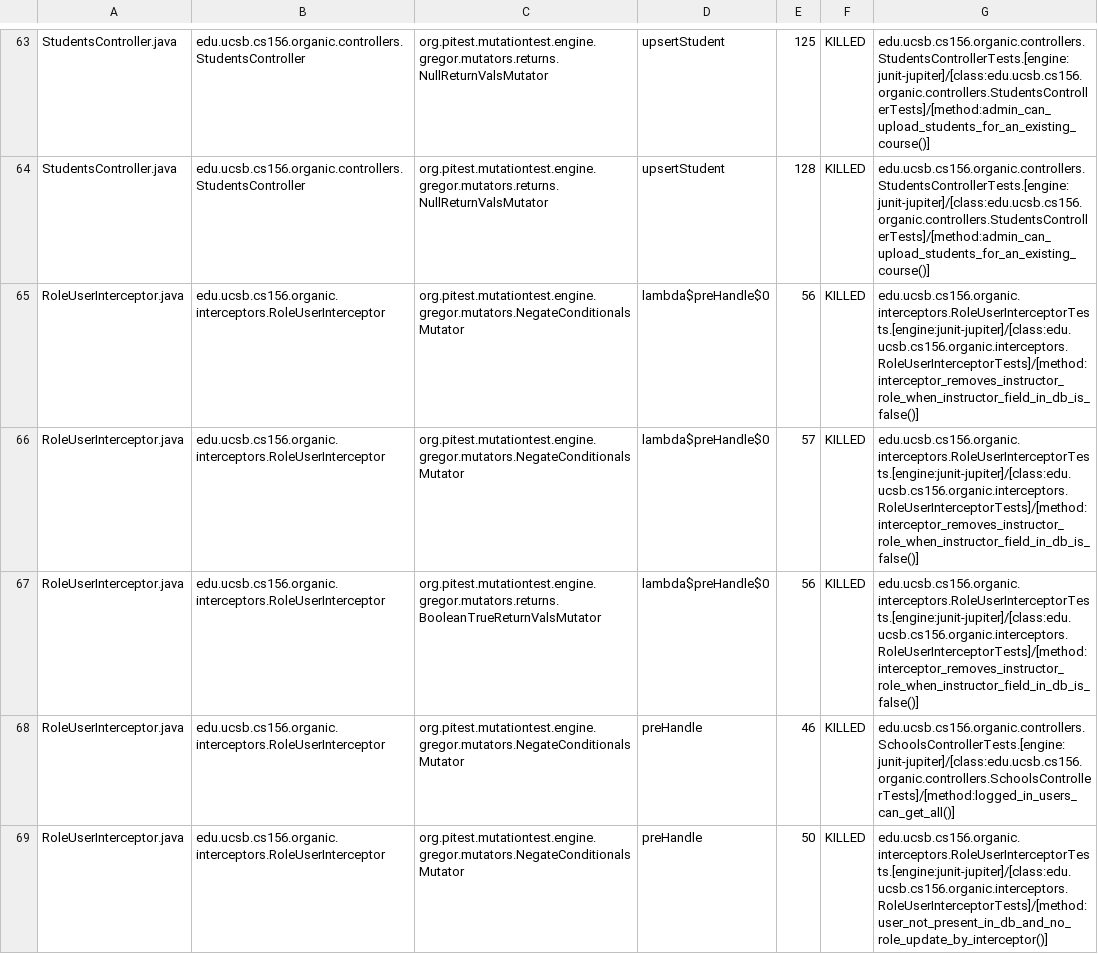
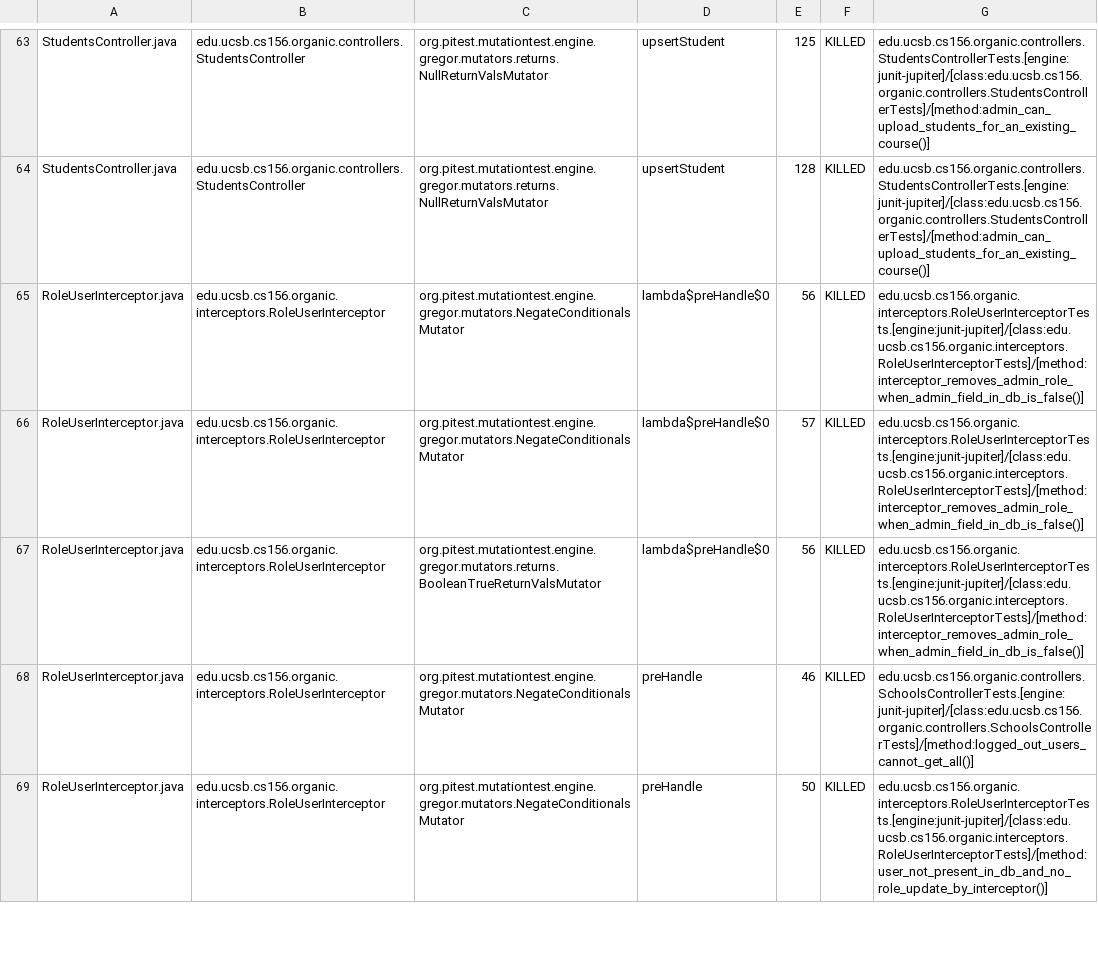
Before and after one commit to ucsb-cs156-w24/proj-organic-w24-6pm-4, a CSV file: prs/83/pitest/mutations.csv, drawn as a sheet; only a part is shown, gaps mark what is left out; the diff covers the shown part only.

Commit message:
Deploying to gh-pages from @ ucsb-cs156-w24/proj-organic-w24-6pm-4@8d9d52d8e127fea27b50a887b5ae92216a539040 🚀

```diff
--- a/prs/83/pitest/mutations.csv
+++ b/prs/83/pitest/mutations.csv
@@ -64,6 +64,6 @@ StudentsController.java,edu.ucsb.cs156.organic.controllers.StudentsController,or
 StudentsController.java,edu.ucsb.cs156.organic.controllers.StudentsController,org.pitest.mutationtest.engine.gregor.mutators.returns.NullReturnValsMutator,upsertStudent,128,KILLED,edu.ucsb.cs156.organic.controllers.StudentsControllerTests.[engine:junit-jupiter]/[class:edu.ucsb.cs156.organic.controllers.StudentsControllerTests]/[method:admin_can_upload_students_for_an_existing_course()]
-RoleUserInterceptor.java,edu.ucsb.cs156.organic.interceptors.RoleUserInterceptor,org.pitest.mutationtest.engine.gregor.mutators.NegateConditionalsMutator,lambda$preHandle$0,56,KILLED,edu.ucsb.cs156.organic.interceptors.RoleUserInterceptorTests.[engine:junit-jupiter]/[class:edu.ucsb.cs156.organic.interceptors.RoleUserInterceptorTests]/[method:interceptor_removes_instructor_role_when_instructor_field_in_db_is_false()]
-RoleUserInterceptor.java,edu.ucsb.cs156.organic.interceptors.RoleUserInterceptor,org.pitest.mutationtest.engine.gregor.mutators.NegateConditionalsMutator,lambda$preHandle$0,57,KILLED,edu.ucsb.cs156.organic.interceptors.RoleUserInterceptorTests.[engine:junit-jupiter]/[class:edu.ucsb.cs156.organic.interceptors.RoleUserInterceptorTests]/[method:interceptor_removes_instructor_role_when_instructor_field_in_db_is_false()]
-RoleUserInterceptor.java,edu.ucsb.cs156.organic.interceptors.RoleUserInterceptor,org.pitest.mutationtest.engine.gregor.mutators.returns.BooleanTrueReturnValsMutator,lambda$preHandle$0,56,KILLED,edu.ucsb.cs156.organic.interceptors.RoleUserInterceptorTests.[engine:junit-jupiter]/[class:edu.ucsb.cs156.organic.interceptors.RoleUserInterceptorTests]/[method:interceptor_removes_instructor_role_when_instructor_field_in_db_is_false()]
-RoleUserInterceptor.java,edu.ucsb.cs156.organic.interceptors.RoleUserInterceptor,org.pitest.mutationtest.engine.gregor.mutators.NegateConditionalsMutator,preHandle,46,KILLED,edu.ucsb.cs156.organic.controllers.SchoolsControllerTests.[engine:junit-jupiter]/[class:edu.ucsb.cs156.organic.controllers.SchoolsControllerTests]/[method:logged_in_users_can_get_all()]
+RoleUserInterceptor.java,edu.ucsb.cs156.organic.interceptors.RoleUserInterceptor,org.pitest.mutationtest.engine.gregor.mutators.NegateConditionalsMutator,lambda$preHandle$0,56,KILLED,edu.ucsb.cs156.organic.interceptors.RoleUserInterceptorTests.[engine:junit-jupiter]/[class:edu.ucsb.cs156.organic.interceptors.RoleUserInterceptorTests]/[method:interceptor_removes_admin_role_when_admin_field_in_db_is_false()]
+RoleUserInterceptor.java,edu.ucsb.cs156.organic.interceptors.RoleUserInterceptor,org.pitest.mutationtest.engine.gregor.mutators.NegateConditionalsMutator,lambda$preHandle$0,57,KILLED,edu.ucsb.cs156.organic.interceptors.RoleUserInterceptorTests.[engine:junit-jupiter]/[class:edu.ucsb.cs156.organic.interceptors.RoleUserInterceptorTests]/[method:interceptor_removes_admin_role_when_admin_field_in_db_is_false()]
+RoleUserInterceptor.java,edu.ucsb.cs156.organic.interceptors.RoleUserInterceptor,org.pitest.mutationtest.engine.gregor.mutators.returns.BooleanTrueReturnValsMutator,lambda$preHandle$0,56,KILLED,edu.ucsb.cs156.organic.interceptors.RoleUserInterceptorTests.[engine:junit-jupiter]/[class:edu.ucsb.cs156.organic.interceptors.RoleUserInterceptorTests]/[method:interceptor_removes_admin_role_when_admin_field_in_db_is_false()]
+RoleUserInterceptor.java,edu.ucsb.cs156.organic.interceptors.RoleUserInterceptor,org.pitest.mutationtest.engine.gregor.mutators.NegateConditionalsMutator,preHandle,46,KILLED,edu.ucsb.cs156.organic.controllers.SchoolsControllerTests.[engine:junit-jupiter]/[class:edu.ucsb.cs156.organic.controllers.SchoolsControllerTests]/[method:logged_out_users_cannot_get_all()]
 RoleUserInterceptor.java,edu.ucsb.cs156.organic.interceptors.RoleUserInterceptor,org.pitest.mutationtest.engine.gregor.mutators.NegateConditionalsMutator,preHandle,50,KILLED,edu.ucsb.cs156.organic.interceptors.RoleUserInterceptorTests.[engine:junit-jupiter]/[class:edu.ucsb.cs156.organic.interceptors.RoleUserInterceptorTests]/[method:user_not_present_in_db_and_no_role_update_by_interceptor()]
```
Also changed, not shown: 19 edited cells elsewhere in this file, 17 other files.
